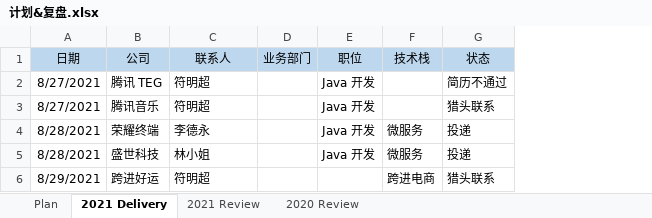
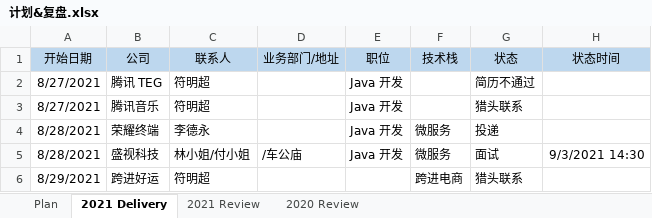
Before and after one commit to aurelius-shu/lmsl, an Excel workbook: career/计划&复盘.xlsx, sheet 2021 Delivery, drawn as a sheet; values as stored, in another font and other column widths than the file's, no borders; removed rows and columns are numbered as before the commit, all else as after; the diff names each change by its address in the sheet, - before the commit and + after, or states it on an @@ line.

Commit message:
update scheduler

```diff
--- a/career/计划&复盘.xlsx (sheet 2021 Delivery)
+++ b/career/计划&复盘.xlsx (sheet 2021 Delivery)
-column D (业务部门), empty
+column D (业务部门/地址), row 5: /车公庙
+column H (状态时间), row 5: 9/3/2021 14:30
-A1: 日期
+A1: 开始日期
-B5 (公司): 盛世科技
+B5 (公司): 盛视科技
-C5 (联系人): 林小姐
+C5 (联系人): 林小姐/付小姐
-G5 (状态): 投递
+G5 (状态): 面试
```
Also changed, not shown: sheet Plan.
